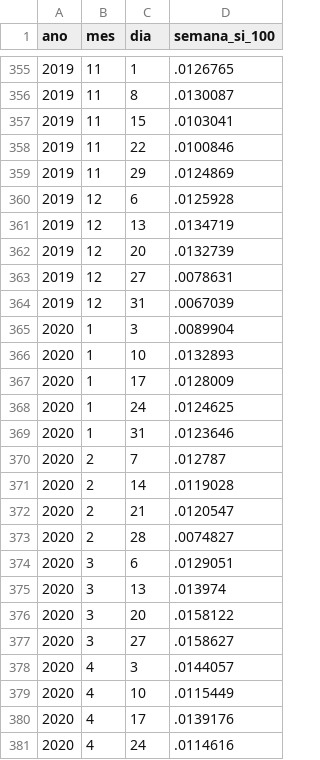
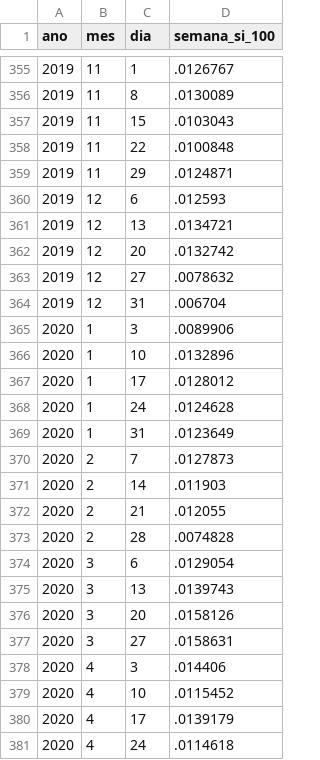
Before and after one commit to nefin/nefin.github.io, a CSV file: resources/Predictability/short_interest.csv, drawn as a sheet; only a part is shown, gaps mark what is left out; the diff covers the shown part only.

```diff
--- a/resources/Predictability/short_interest.csv
+++ b/resources/Predictability/short_interest.csv
@@ -355,27 +355,27 @@ ano,mes,dia,semana_si_100
-2019,11,1,.0126765
-2019,11,8,.0130087
-2019,11,15,.0103041
-2019,11,22,.0100846
-2019,11,29,.0124869
-2019,12,6,.0125928
-2019,12,13,.0134719
-2019,12,20,.0132739
-2019,12,27,.0078631
-2019,12,31,.0067039
-2020,1,3,.0089904
-2020,1,10,.0132893
-2020,1,17,.0128009
-2020,1,24,.0124625
-2020,1,31,.0123646
-2020,2,7,.012787
-2020,2,14,.0119028
-2020,2,21,.0120547
-2020,2,28,.0074827
-2020,3,6,.0129051
-2020,3,13,.013974
-2020,3,20,.0158122
-2020,3,27,.0158627
-2020,4,3,.0144057
-2020,4,10,.0115449
-2020,4,17,.0139176
-2020,4,24,.0114616
+2019,11,1,.0126767
+2019,11,8,.0130089
+2019,11,15,.0103043
+2019,11,22,.0100848
+2019,11,29,.0124871
+2019,12,6,.012593
+2019,12,13,.0134721
+2019,12,20,.0132742
+2019,12,27,.0078632
+2019,12,31,.006704
+2020,1,3,.0089906
+2020,1,10,.0132896
+2020,1,17,.0128012
+2020,1,24,.0124628
+2020,1,31,.0123649
+2020,2,7,.0127873
+2020,2,14,.011903
+2020,2,21,.012055
+2020,2,28,.0074828
+2020,3,6,.0129054
+2020,3,13,.0139743
+2020,3,20,.0158126
+2020,3,27,.0158631
+2020,4,3,.014406
+2020,4,10,.0115452
+2020,4,17,.0139179
+2020,4,24,.0114618
```
Also changed, not shown: 1 added row and 147 edited cells elsewhere in this file, resources/Predictability/dividend_yield.csv, resources/Predictability/loan_fees.csv, 8 other files.
